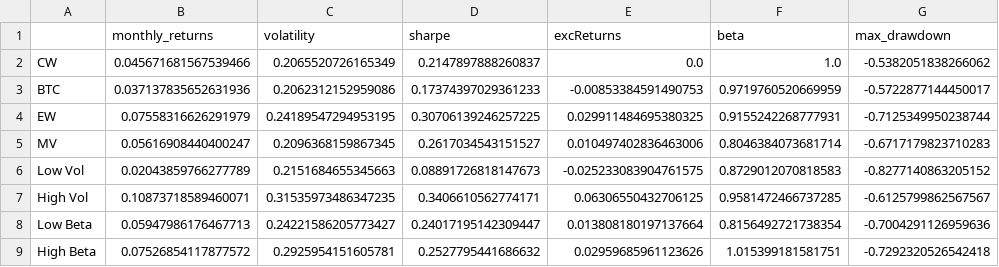
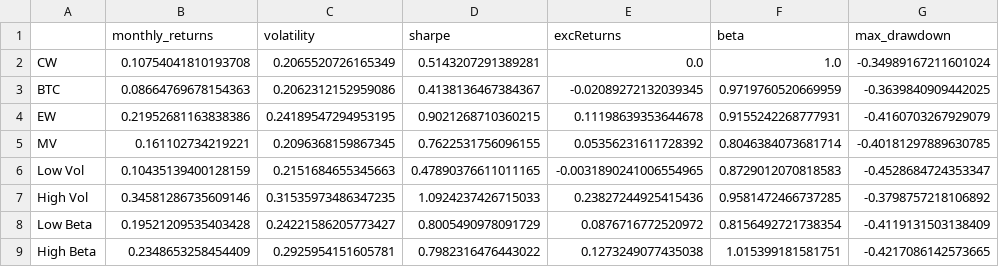
Before and after one commit to GuillaumePv/lowbeta_cryptocurrency, a CSV file: data/processed/df_metrics_20_1e6.csv, drawn as a sheet; only a part is shown; the diff covers the shown part only; the diff names each change by its address in the sheet, - before the commit and + after, or states it on an @@ line.

```diff
--- a/data/processed/df_metrics_20_1e6.csv
+++ b/data/processed/df_metrics_20_1e6.csv
-B2 (monthly_returns): 0.045671681567539466
+B2 (monthly_returns): 0.10754041810193708
-D2 (sharpe): 0.2147897888260837
+D2 (sharpe): 0.5143207291389281
-G2 (max_drawdown): -0.5382051838266062
+G2 (max_drawdown): -0.34989167211601024
-B3 (monthly_returns): 0.037137835652631936
+B3 (monthly_returns): 0.08664769678154363
-D3 (sharpe): 0.17374397029361233
+D3 (sharpe): 0.4138136467384367
-E3 (excReturns): -0.00853384591490753
+E3 (excReturns): -0.02089272132039345
-G3 (max_drawdown): -0.5722877144450017
+G3 (max_drawdown): -0.3639840909442025
-B4 (monthly_returns): 0.07558316626291979
+B4 (monthly_returns): 0.21952681163838386
-D4 (sharpe): 0.30706139246257225
+D4 (sharpe): 0.9021268710360215
-E4 (excReturns): 0.029911484695380325
+E4 (excReturns): 0.11198639353644678
-G4 (max_drawdown): -0.7125349950238744
+G4 (max_drawdown): -0.4160703267929079
-B5 (monthly_returns): 0.05616908440400247
+B5 (monthly_returns): 0.161102734219221
-D5 (sharpe): 0.2617034543151527
+D5 (sharpe): 0.7622531756096155
-E5 (excReturns): 0.010497402836463006
+E5 (excReturns): 0.05356231611728392
-G5 (max_drawdown): -0.6717179823710283
+G5 (max_drawdown): -0.40181297889630785
-B6 (monthly_returns): 0.02043859766277789
+B6 (monthly_returns): 0.10435139400128159
-D6 (sharpe): 0.08891726818147673
+D6 (sharpe): 0.47890376611011165
-E6 (excReturns): -0.025233083904761575
+E6 (excReturns): -0.0031890241006554965
-G6 (max_drawdown): -0.8277140863205152
+G6 (max_drawdown): -0.4528684724353347
-B7 (monthly_returns): 0.10873718589460071
+B7 (monthly_returns): 0.34581286735609146
-D7 (sharpe): 0.3406610562774171
+D7 (sharpe): 1.0924237426715033
-E7 (excReturns): 0.06306550432706125
+E7 (excReturns): 0.23827244925415436
-G7 (max_drawdown): -0.6125799862567567
+G7 (max_drawdown): -0.3798757218106892
-B8 (monthly_returns): 0.05947986176467713
+B8 (monthly_returns): 0.19521209535403428
-D8 (sharpe): 0.24017195142309447
+D8 (sharpe): 0.8005490978091729
-E8 (excReturns): 0.013808180197137664
+E8 (excReturns): 0.0876716772520972
-G8 (max_drawdown): -0.7004291126959636
+G8 (max_drawdown): -0.4119131503138409
-B9 (monthly_returns): 0.07526854117877572
+B9 (monthly_returns): 0.2348653258454409
-D9 (sharpe): 0.2527795441686632
+D9 (sharpe): 0.7982316476443022
-E9 (excReturns): 0.02959685961123626
+E9 (excReturns): 0.1273249077435038
-G9 (max_drawdown): -0.7292320526542418
+G9 (max_drawdown): -0.4217086142573665
```
Also changed, not shown: 16 edited cells elsewhere in this file, data/processed/df_metrics_100_1e6.csv, data/processed/df_metrics_100_1e6_reb30.csv, 21 other files.
